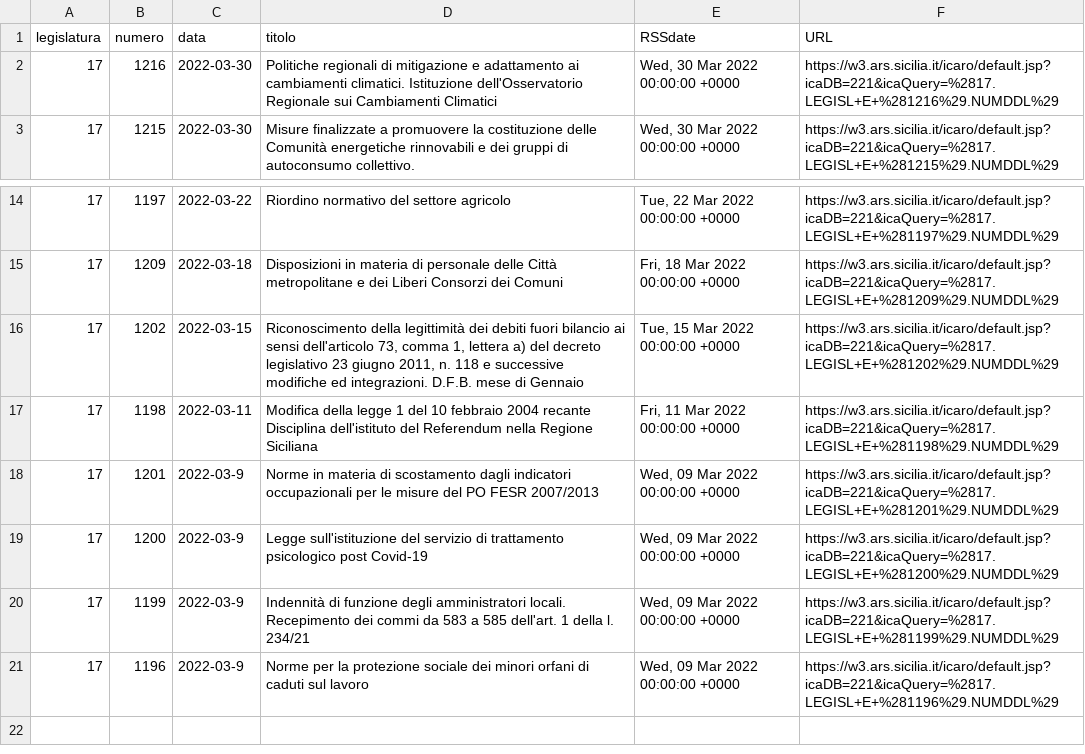
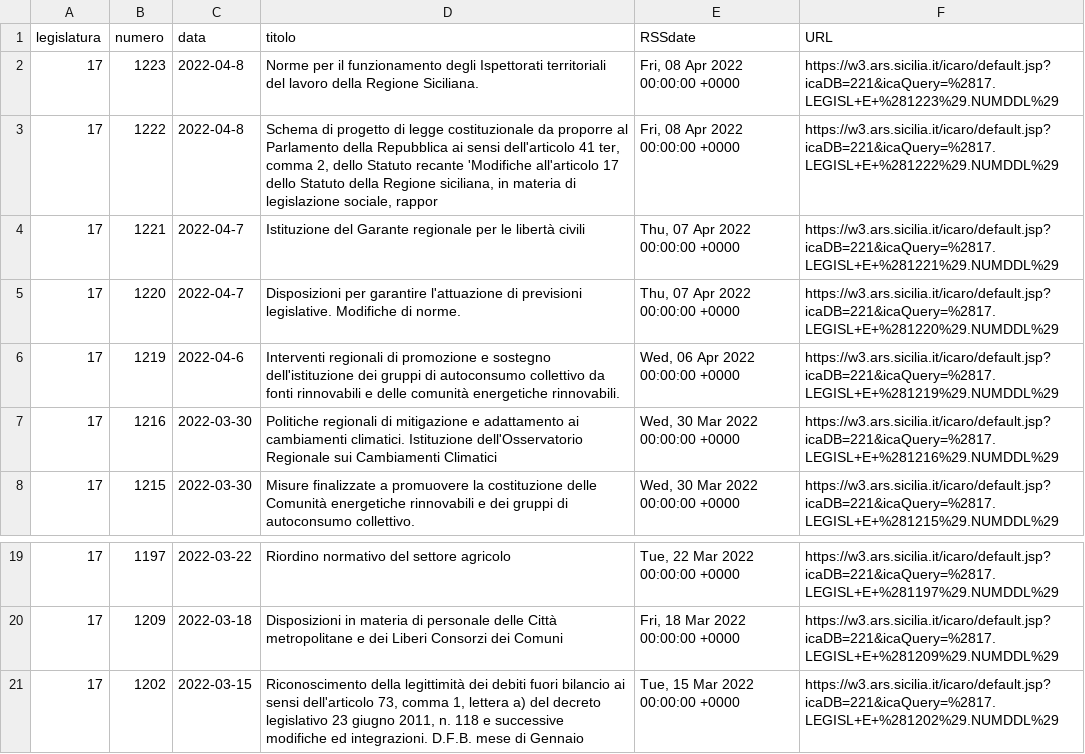
Before and after one commit to opendatasicilia/RSSdisegniLeggeAssembleaRegionaleSiciliana, a CSV file: docs/disegniLegge_latest.csv, drawn as a sheet; only a part is shown, gaps mark what is left out; removed rows and columns are numbered as before the commit, all else as after; the diff names each change by its address in the sheet, - before the commit and + after, or states it on an @@ line.

```diff
--- a/docs/disegniLegge_latest.csv
+++ b/docs/disegniLegge_latest.csv
+row 2: 17 | 1223 | 2022-04-8 | Norme per il funzionamento degli Ispettorati territoriali del lavoro della Regione Siciliana. | Fri, 08 Apr 2022 00:00:00 +0000 | https://w3.ars.sicilia.it/icaro/default.jsp?icaDB=221&icaQuery=%2817.LEGISL+E+%281223%29.NUMDDL%29
+row 3: 17 | 1222 | 2022-04-8 | Schema di progetto di legge costituzionale da proporre al Parlamento della Repubblica ai sensi dell'articolo 41 ter, comma 2, dello Statuto recante 'Modifiche all'articolo 17 dello Statuto della Regione siciliana, in materia di legislazione sociale, rappor | Fri, 08 Apr 2022 00:00:00 +0000 | https://w3.ars.sicilia.it/icaro/default.jsp?icaDB=221&icaQuery=%2817.LEGISL+E+%281222%29.NUMDDL%29
+row 4: 17 | 1221 | 2022-04-7 | Istituzione del Garante regionale per le libertà civili | Thu, 07 Apr 2022 00:00:00 +0000 | https://w3.ars.sicilia.it/icaro/default.jsp?icaDB=221&icaQuery=%2817.LEGISL+E+%281221%29.NUMDDL%29
+row 5: 17 | 1220 | 2022-04-7 | Disposizioni per garantire l'attuazione di previsioni legislative. Modifiche di norme. | Thu, 07 Apr 2022 00:00:00 +0000 | https://w3.ars.sicilia.it/icaro/default.jsp?icaDB=221&icaQuery=%2817.LEGISL+E+%281220%29.NUMDDL%29
+row 6: 17 | 1219 | 2022-04-6 | Interventi regionali di promozione e sostegno dell'istituzione dei gruppi di autoconsumo collettivo da fonti rinnovabili e delle comunità energetiche rinnovabili. | Wed, 06 Apr 2022 00:00:00 +0000 | https://w3.ars.sicilia.it/icaro/default.jsp?icaDB=221&icaQuery=%2817.LEGISL+E+%281219%29.NUMDDL%29
-row 17: 17 | 1198 | 2022-03-11 | Modifica della legge 1 del 10 febbraio 2004 recante Disciplina dell'istituto del Referendum nella Regione Siciliana | Fri, 11 Mar 2022 00:00:00 +0000 | https://w3.ars.sicilia.it/icaro/default.jsp?icaDB=221&icaQuery=%2817.LEGISL+E+%281198%29.NUMDDL%29
-row 18: 17 | 1201 | 2022-03-9 | Norme in materia di scostamento dagli indicatori occupazionali per le misure del PO FESR 2007/2013 | Wed, 09 Mar 2022 00:00:00 +0000 | https://w3.ars.sicilia.it/icaro/default.jsp?icaDB=221&icaQuery=%2817.LEGISL+E+%281201%29.NUMDDL%29
-row 19: 17 | 1200 | 2022-03-9 | Legge sull'istituzione del servizio di trattamento psicologico post Covid-19 | Wed, 09 Mar 2022 00:00:00 +0000 | https://w3.ars.sicilia.it/icaro/default.jsp?icaDB=221&icaQuery=%2817.LEGISL+E+%281200%29.NUMDDL%29
-row 20: 17 | 1199 | 2022-03-9 | Indennità di funzione degli amministratori locali. Recepimento dei commi da 583 a 585 dell'art. 1 della l. 234/21 | Wed, 09 Mar 2022 00:00:00 +0000 | https://w3.ars.sicilia.it/icaro/default.jsp?icaDB=221&icaQuery=%2817.LEGISL+E+%281199%29.NUMDDL%29
-row 21: 17 | 1196 | 2022-03-9 | Norme per la protezione sociale dei minori orfani di caduti sul lavoro | Wed, 09 Mar 2022 00:00:00 +0000 | https://w3.ars.sicilia.it/icaro/default.jsp?icaDB=221&icaQuery=%2817.LEGISL+E+%281196%29.NUMDDL%29
```
Also changed, not shown: docs/disegniLegge_storico.csv, 1 other file.
